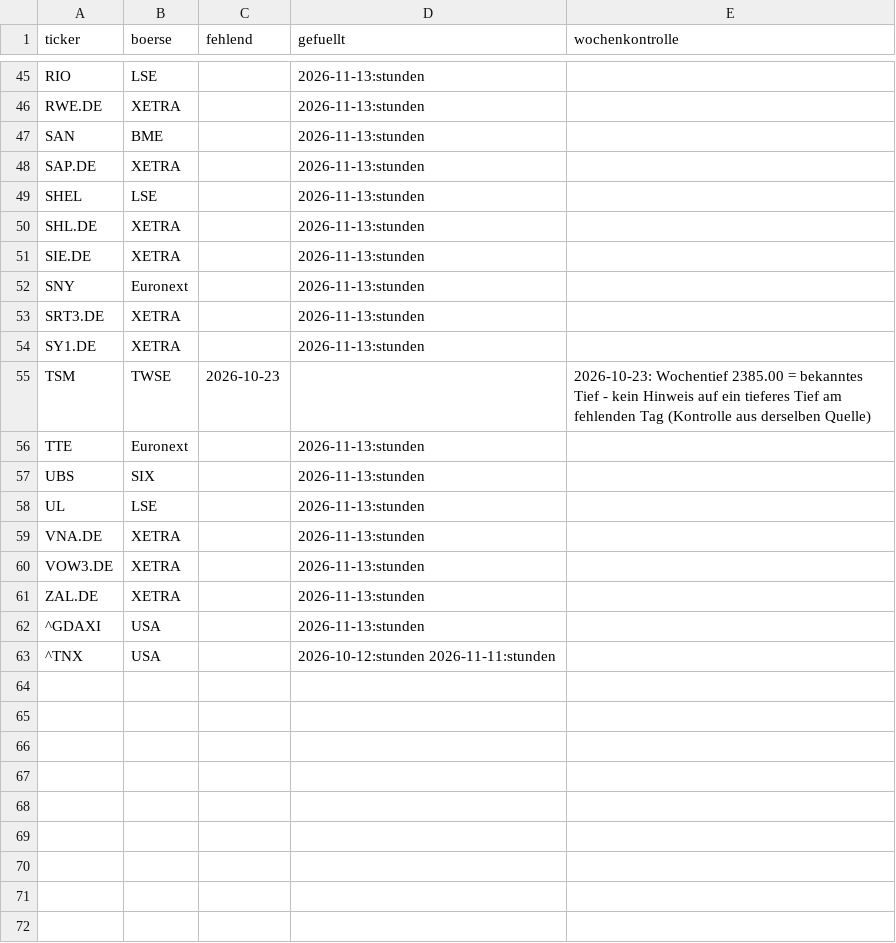
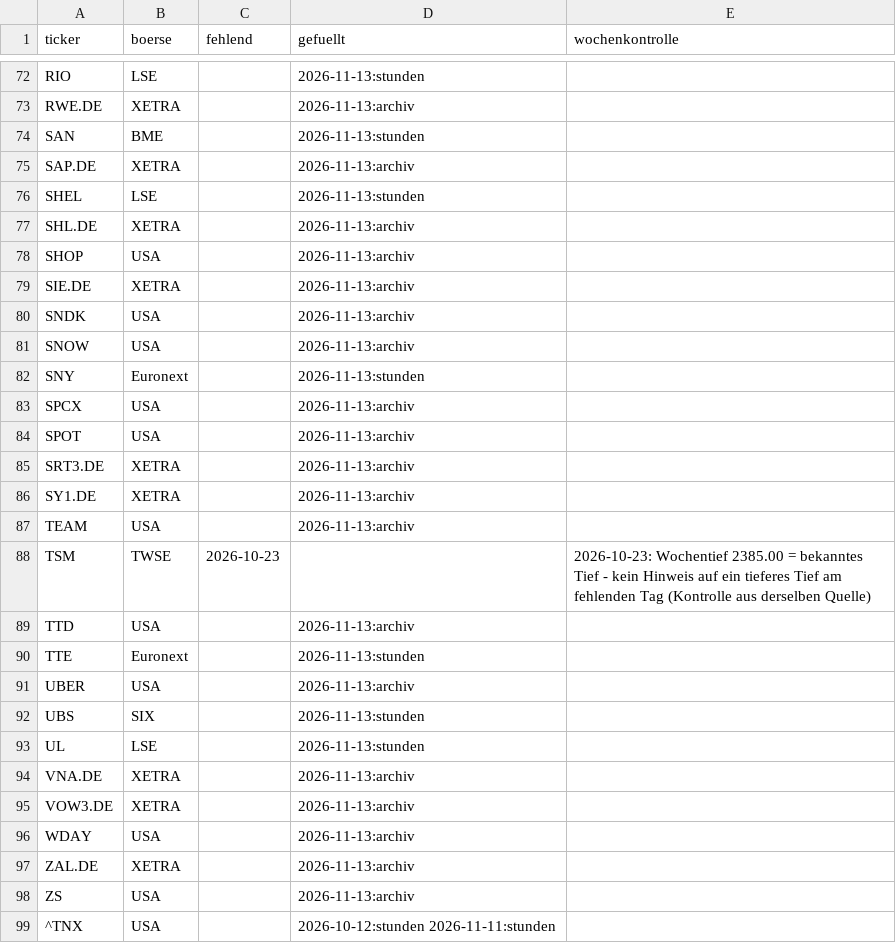
Before and after one commit to hahnpeterph-pixel/boersen-screening, a CSV file: docs/datenluecken.csv, drawn as a sheet; only a part is shown, gaps mark what is left out; removed rows and columns are numbered as before the commit, all else as after; the diff covers the shown part only; the diff names each change by its address in the sheet, - before the commit and + after, or states it on an @@ line.

```diff
--- a/docs/datenluecken.csv
+++ b/docs/datenluecken.csv
-D73 (gefuellt): 2026-11-13:stunden
+D73 (gefuellt): 2026-11-13:archiv
-D75 (gefuellt): 2026-11-13:stunden
+D75 (gefuellt): 2026-11-13:archiv
-D77 (gefuellt): 2026-11-13:stunden
+D77 (gefuellt): 2026-11-13:archiv
+row 78: SHOP | USA |  | 2026-11-13:archiv
-D79 (gefuellt): 2026-11-13:stunden
+D79 (gefuellt): 2026-11-13:archiv
+row 80: SNDK | USA |  | 2026-11-13:archiv
+row 81: SNOW | USA |  | 2026-11-13:archiv
+row 83: SPCX | USA |  | 2026-11-13:archiv
+row 84: SPOT | USA |  | 2026-11-13:archiv
-D85:D86 (gefuellt): 2026-11-13:stunden
+D85:D86 (gefuellt): 2026-11-13:archiv
+row 87: TEAM | USA |  | 2026-11-13:archiv
+row 89: TTD | USA |  | 2026-11-13:archiv
+row 91: UBER | USA |  | 2026-11-13:archiv
-D94:D95 (gefuellt): 2026-11-13:stunden
+D94:D95 (gefuellt): 2026-11-13:archiv
+row 96: WDAY | USA |  | 2026-11-13:archiv
-D97 (gefuellt): 2026-11-13:stunden
+D97 (gefuellt): 2026-11-13:archiv
-row 62: ^GDAXI | USA |  | 2026-11-13:stunden
+row 98: ZS | USA |  | 2026-11-13:archiv
```
Also changed, not shown: 27 added rows and 31 edited cells elsewhere in this file, docs/analysten.csv, docs/heute.csv, 25 other files.
